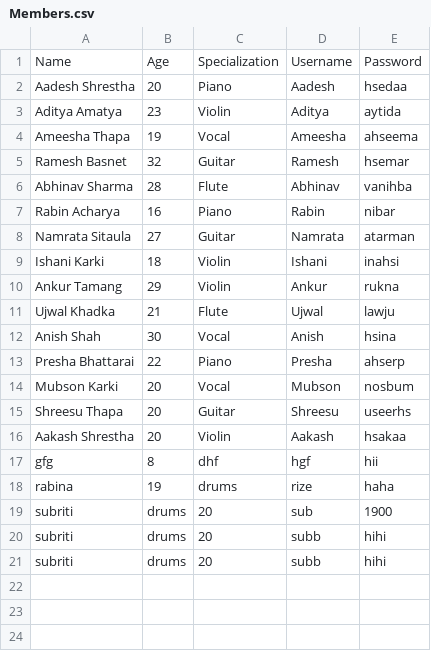
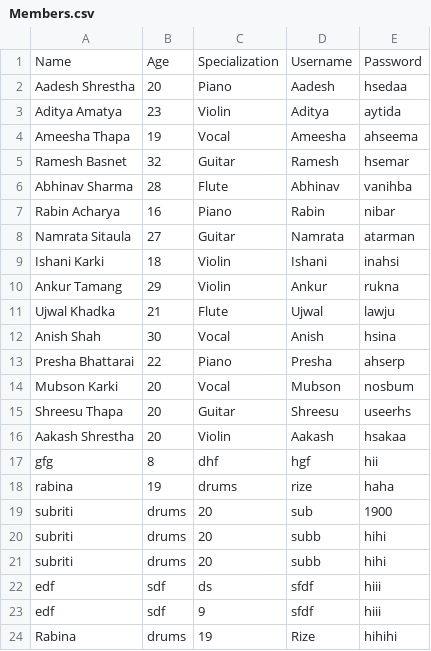
Before and after one commit to rabina575/Emerging-CW, a CSV file: src/CSV_Files/Members.csv, drawn as a sheet; the diff names each change by its address in the sheet, - before the commit and + after, or states it on an @@ line.

```diff
--- a/src/CSV_Files/Members.csv
+++ b/src/CSV_Files/Members.csv
+row 22: edf | sdf | ds | sfdf | hiii
+row 23: edf | sdf | 9 | sfdf | hiii
+row 24: Rabina | drums | 19 | Rize | hihihi
```
Also changed, not shown: build/classes/CSV_Files/Instruments.csv, build/classes/CSV_Files/Members.csv, 38 other files.
